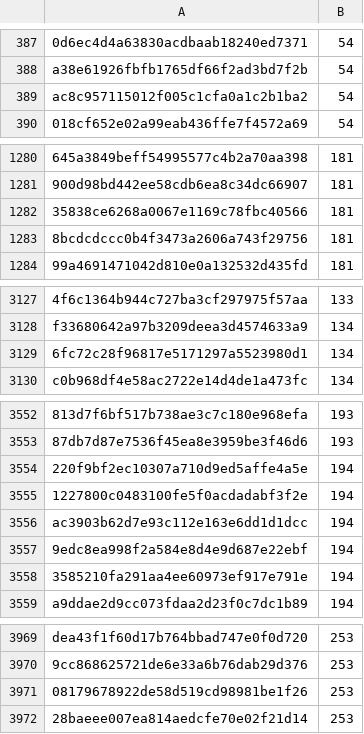
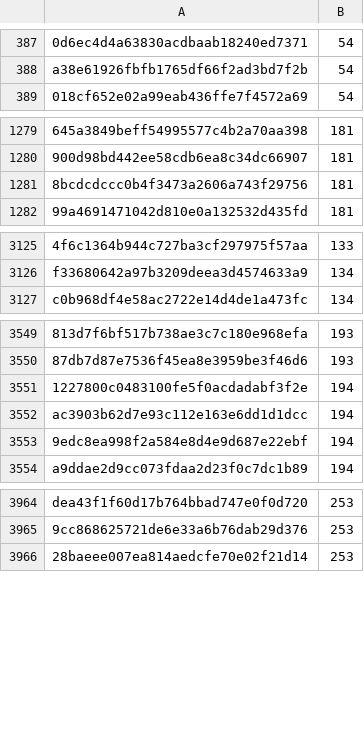
Before and after one commit to wangmaoxuhaoshuai/Lipreading_1.1, a CSV file: data/splited_data/2/train.csv, drawn as a sheet; only a part is shown, gaps mark what is left out; the diff covers the shown part only; the diff names each change by its address in the sheet, - before the commit and + after, or states it on an @@ line.

```diff
--- a/data/splited_data/2/train.csv
+++ b/data/splited_data/2/train.csv
-row 389: ac8c957115012f005c1cfa0a1c2b1ba2 | 54
-row 1282: 35838ce6268a0067e1169c78fbc40566 | 181
-row 3129: 6fc72c28f96817e5171297a5523980d1 | 134
-row 3554: 220f9bf2ec10307a710d9ed5affe4a5e | 194
-row 3558: 3585210fa291aa4ee60973ef917e791e | 194
-row 3971: 08179678922de58d519cd98981be1f26 | 253
```
Also changed, not shown: 1 removed row elsewhere in this file, data/lip_train.csv, data/splited_data/0/train.csv, 27 other files.
